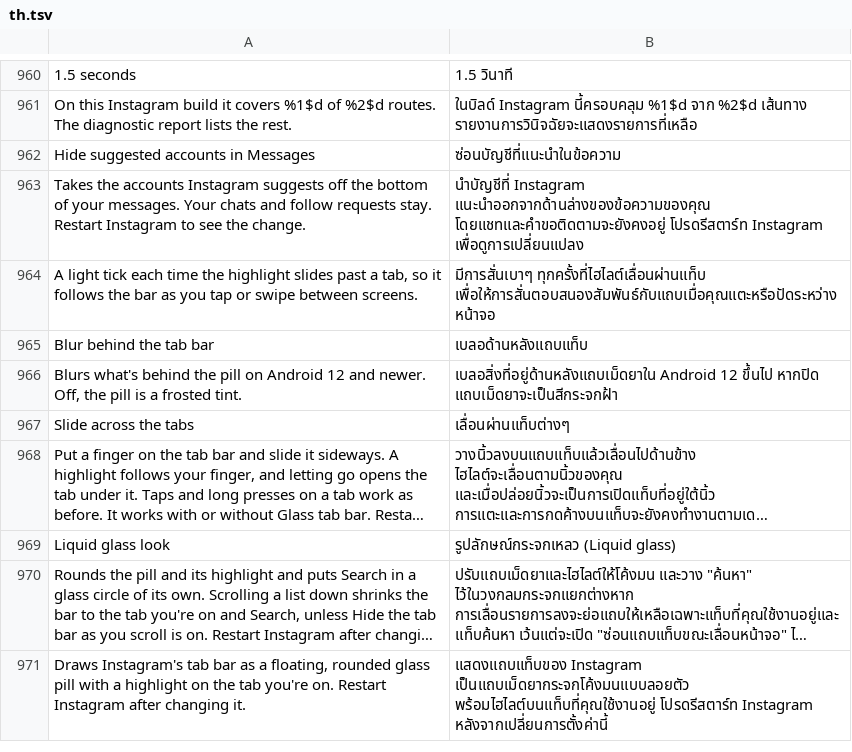
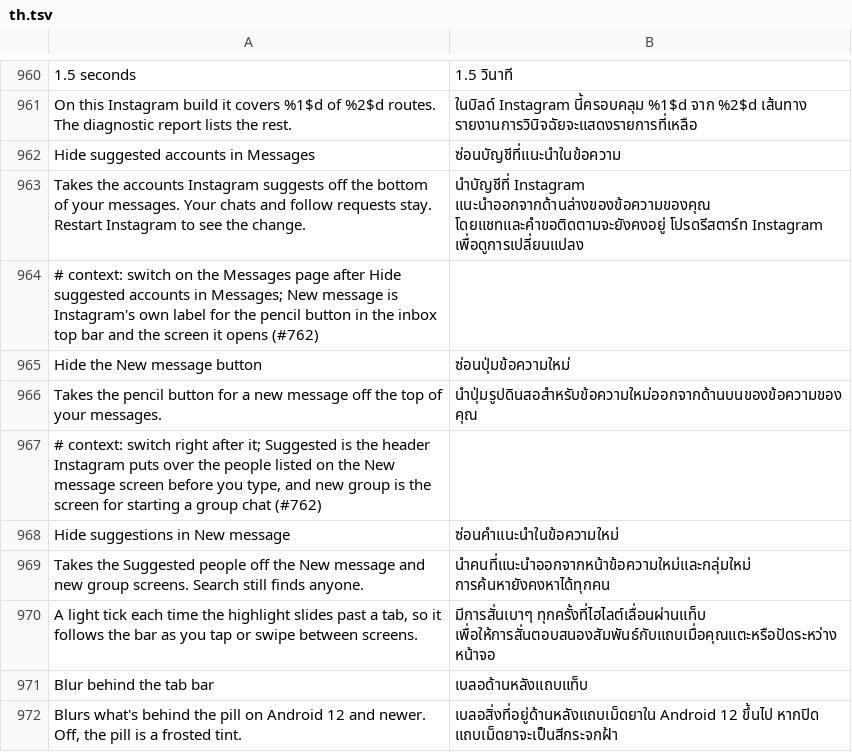
Before and after one commit to SysAdminDoc/HushGram, a TSV file: extensions/shared/library/src/main/l10n/th.tsv, drawn as a sheet; only a part is shown, gaps mark what is left out; the shorter side is filled out with more unchanged rows; long unchanged cells end in …; the diff names each change by its address in the sheet, - before the commit and + after, or states it on an @@ line.

Commit message:
Hide the New message button and New message suggestions separately
Two switches under Messages, both off to start. One takes the pencil off
the inbox top bar on either bar layout, found by the tap listener or model
the ghost patch already marks. The other empties the Suggested section of
the New message and new group pickers while search still lists its matches.
The ghost patch now keeps what it found per context so this patch can reuse
it after the ghost hooks are in.

Refs #762

```diff
--- a/extensions/shared/library/src/main/l10n/th.tsv
+++ b/extensions/shared/library/src/main/l10n/th.tsv
+row 964: # context: switch on the Messages page after Hide suggested accounts in Messages; New message is Instagram's own label for the pencil button in the inbox top bar and the screen it opens (#762)
+row 965: Hide the New message button | ซ่อนปุ่มข้อความใหม่
+row 966: Takes the pencil button for a new message off the top of your messages. | นำปุ่มรูปดินสอสำหรับข้อความใหม่ออกจากด้านบนของข้อความของคุณ
+row 967: # context: switch right after it; Suggested is the header Instagram puts over the people listed on the New message screen before you type, and new group is the screen for starting a group chat (#762)
+row 968: Hide suggestions in New message | ซ่อนคำแนะนำในข้อความใหม่
+row 969: Takes the Suggested people off the New message and new group screens. Search still finds anyone. | นำคนที่แนะนำออกจากหน้าข้อความใหม่และกลุ่มใหม่ การค้นหายังคงหาได้ทุกคน
```
Also changed, not shown: extensions/shared/library/src/main/l10n/de.tsv, extensions/shared/library/src/main/l10n/es.tsv, 32 other files.
